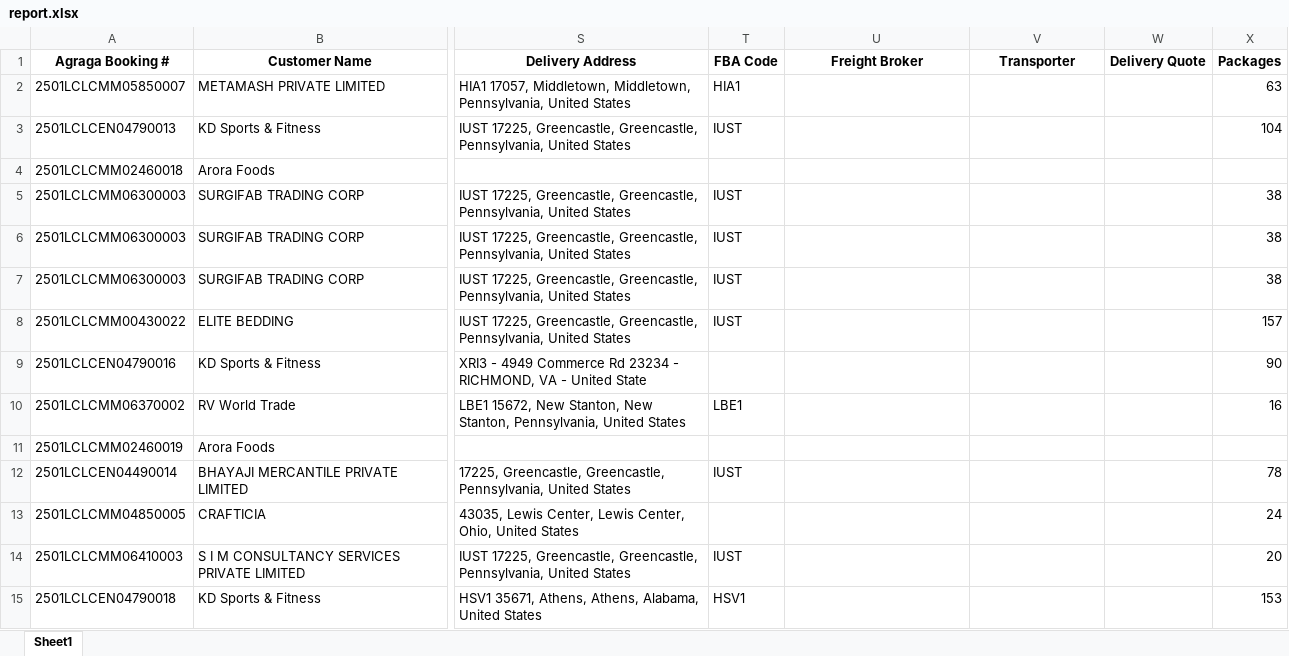
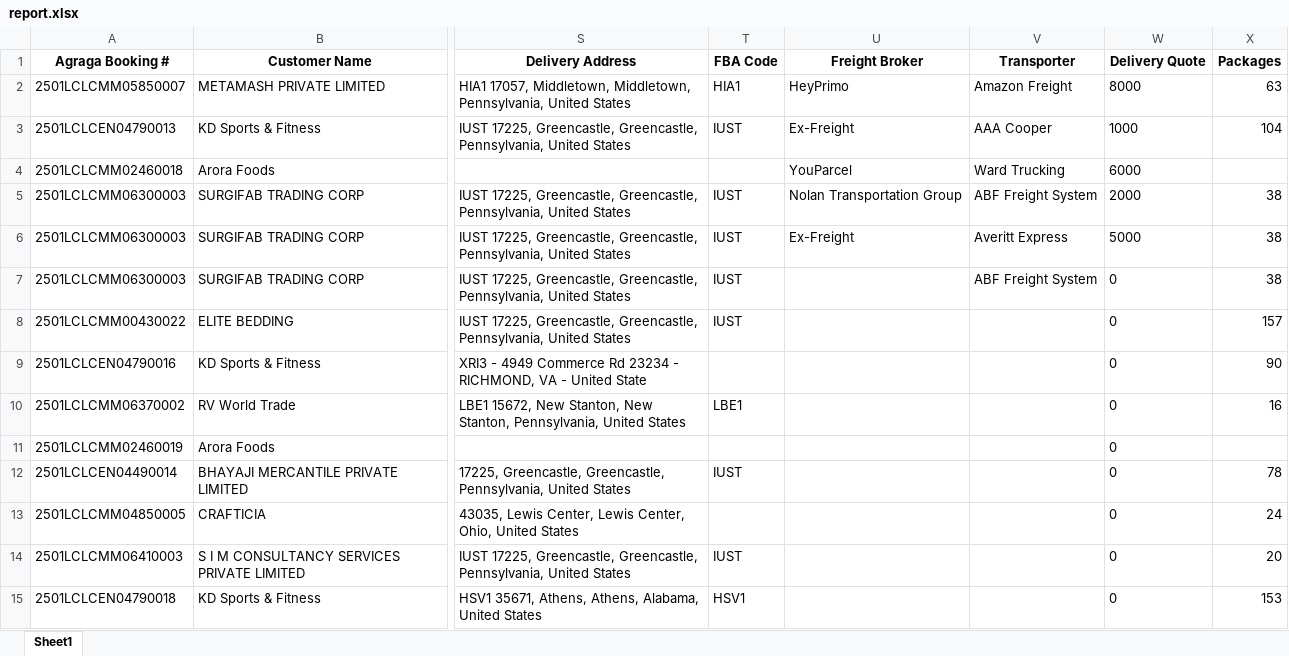
Before and after one commit to Ayyanagouda006/MSME-Shipment-Tracker, an Excel workbook: data/report.xlsx, sheet Sheet1, drawn as a sheet; only a part is shown, gaps mark what is left out; values as stored, in another font and other column widths than the file's, no borders; the diff covers the shown part only; the diff names each change by its address in the sheet, - before the commit and + after, or states it on an @@ line.

```diff
--- a/data/report.xlsx (sheet Sheet1)
+++ b/data/report.xlsx (sheet Sheet1)
-U2 (Freight Broker): (empty)
+U2 (Freight Broker): HeyPrimo
-V2 (Transporter): (empty)
+V2 (Transporter): Amazon Freight
-W2 (Delivery Quote): (empty)
+W2 (Delivery Quote): 8000
-U3 (Freight Broker): (empty)
+U3 (Freight Broker): Ex-Freight
-V3 (Transporter): (empty)
+V3 (Transporter): AAA Cooper
-W3 (Delivery Quote): (empty)
+W3 (Delivery Quote): 1000
-U4 (Freight Broker): (empty)
+U4 (Freight Broker): YouParcel
-V4 (Transporter): (empty)
+V4 (Transporter): Ward Trucking
-W4 (Delivery Quote): (empty)
+W4 (Delivery Quote): 6000
-U5 (Freight Broker): (empty)
+U5 (Freight Broker): Nolan Transportation Group
-V5 (Transporter): (empty)
+V5 (Transporter): ABF Freight System
-W5 (Delivery Quote): (empty)
+W5 (Delivery Quote): 2000
-U6 (Freight Broker): (empty)
+U6 (Freight Broker): Ex-Freight
-V6 (Transporter): (empty)
+V6 (Transporter): Averitt Express
-W6 (Delivery Quote): (empty)
+W6 (Delivery Quote): 5000
-V7 (Transporter): (empty)
+V7 (Transporter): ABF Freight System
-W7:W15 (Delivery Quote): (empty)
+W7:W15 (Delivery Quote): 0
```
Also changed, not shown: 93 edited cells elsewhere in this sheet, data/Users.xlsx, 7 other files.
